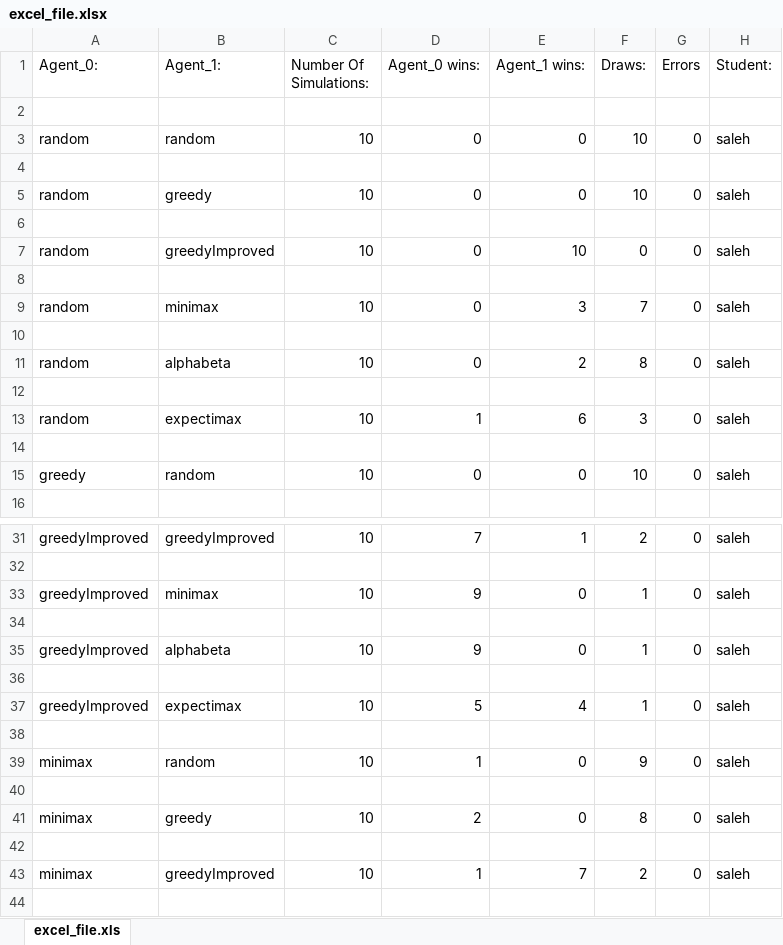
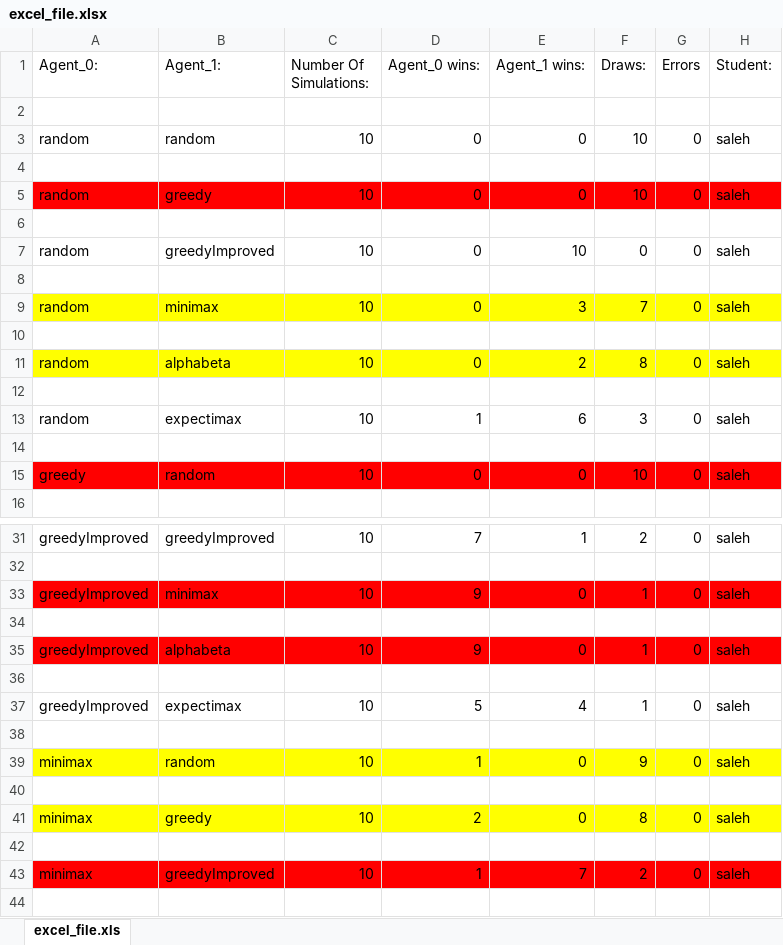
Before and after one commit to salehhsan3/Game-Algorithms---Minimax-and-Expictimax, an Excel workbook: simulator/output/excel_file.xlsx, sheet excel_file.xls, drawn as a sheet; only a part is shown, gaps mark what is left out; values as stored, in another font and other column widths than the file's, no borders; the diff covers the shown part only; the diff names each change by its address in the sheet, - before the commit and + after, or states it on an @@ line.

```diff
--- a/simulator/output/excel_file.xlsx (sheet excel_file.xls)
+++ b/simulator/output/excel_file.xlsx (sheet excel_file.xls)
-A5:H5 fill: none
+A5:H5 fill: #FF0000
-A9:H9 fill: none
+A9:H9 fill: #FFFF00
-A11:H11 fill: none
+A11:H11 fill: #FFFF00
-A15:H15 fill: none
+A15:H15 fill: #FF0000
-A33:H33 fill: none
+A33:H33 fill: #FF0000
-A35:H35 fill: none
+A35:H35 fill: #FF0000
-A39:H39 fill: none
+A39:H39 fill: #FFFF00
-A41:H41 fill: none
+A41:H41 fill: #FFFF00
-A43:H43 fill: none
+A43:H43 fill: #FF0000
```
Also changed, not shown: cell formats elsewhere in this sheet, 9 other files.
